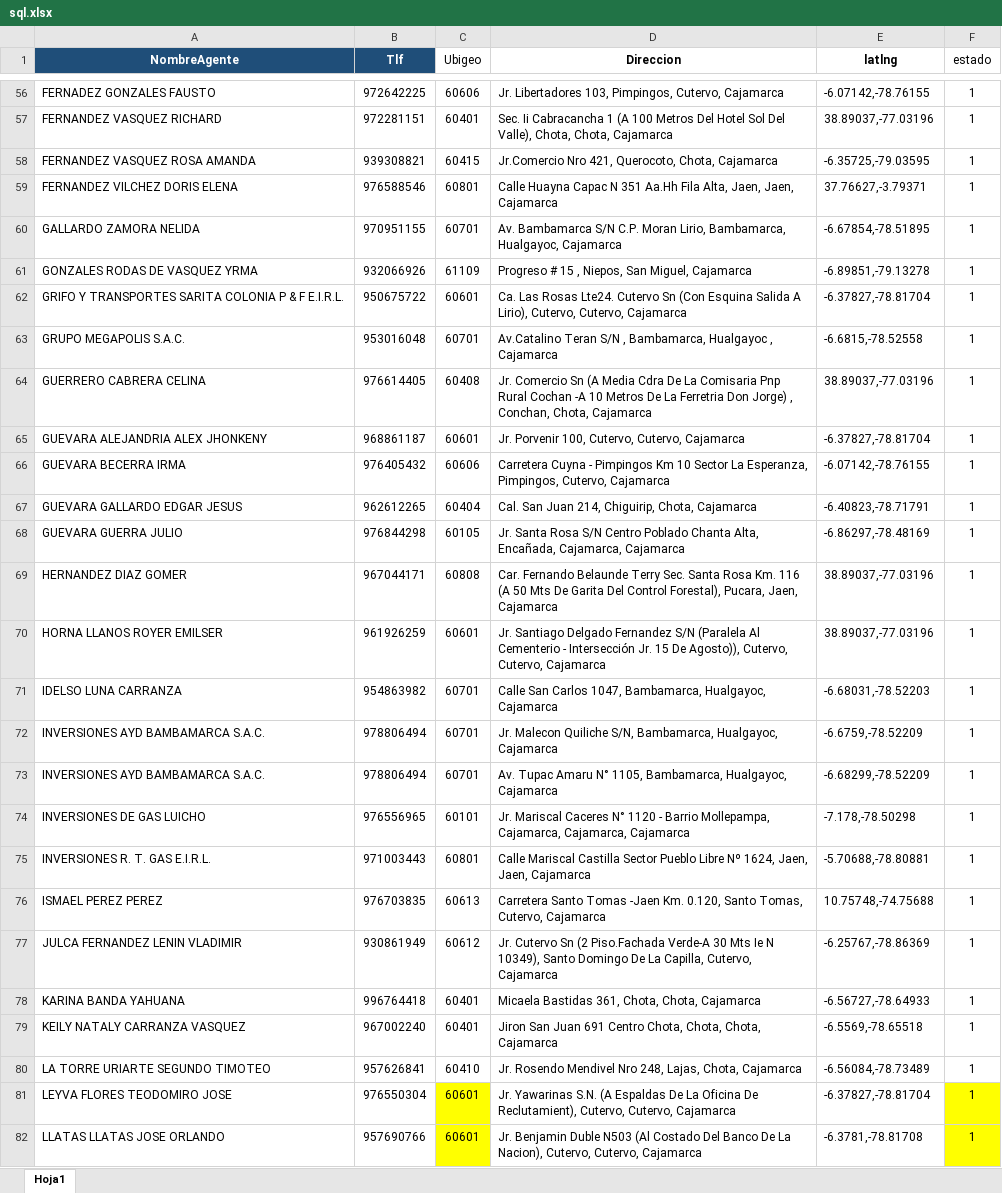
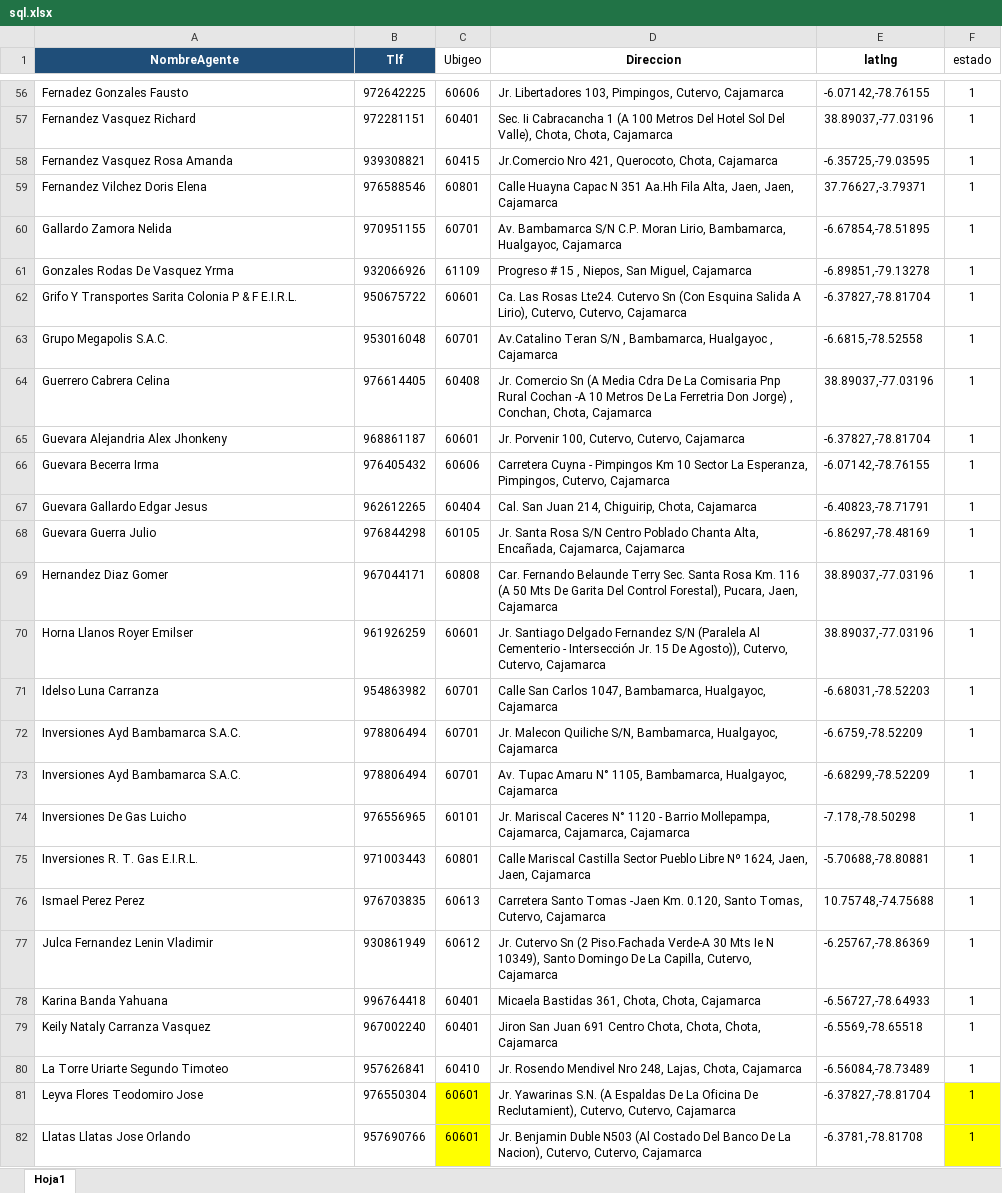
Before and after one commit to ChocapicSenpai/exceltosql, an Excel workbook: sql.xlsx, sheet Hoja1, drawn as a sheet; only a part is shown, gaps mark what is left out; values as stored, in another font and other column widths than the file's, no borders; the diff covers the shown part only; the diff names each change by its address in the sheet, - before the commit and + after, or states it on an @@ line.

```diff
--- a/sql.xlsx (sheet Hoja1)
+++ b/sql.xlsx (sheet Hoja1)
-A56 (NombreAgente): FERNADEZ GONZALES FAUSTO
+A56 (NombreAgente): Fernadez Gonzales Fausto
-A57 (NombreAgente): FERNANDEZ VASQUEZ RICHARD
+A57 (NombreAgente): Fernandez Vasquez Richard
-A58 (NombreAgente): FERNANDEZ VASQUEZ ROSA AMANDA
+A58 (NombreAgente): Fernandez Vasquez Rosa Amanda
-A59 (NombreAgente): FERNANDEZ VILCHEZ DORIS ELENA
+A59 (NombreAgente): Fernandez Vilchez Doris Elena
-A60 (NombreAgente): GALLARDO ZAMORA NELIDA
+A60 (NombreAgente): Gallardo Zamora Nelida
-A61 (NombreAgente): GONZALES RODAS DE VASQUEZ YRMA
+A61 (NombreAgente): Gonzales Rodas De Vasquez Yrma
-A62 (NombreAgente): GRIFO Y TRANSPORTES SARITA COLONIA P &…
+A62 (NombreAgente): Grifo Y Transportes Sarita Colonia P &…
-A63 (NombreAgente): GRUPO MEGAPOLIS S.A.C.
+A63 (NombreAgente): Grupo Megapolis S.A.C.
-A64 (NombreAgente): GUERRERO CABRERA CELINA
+A64 (NombreAgente): Guerrero Cabrera Celina
-A65 (NombreAgente): GUEVARA ALEJANDRIA ALEX JHONKENY
+A65 (NombreAgente): Guevara Alejandria Alex Jhonkeny
-A66 (NombreAgente): GUEVARA BECERRA IRMA
+A66 (NombreAgente): Guevara Becerra Irma
-A67 (NombreAgente): GUEVARA GALLARDO EDGAR JESUS
+A67 (NombreAgente): Guevara Gallardo Edgar Jesus
-A68 (NombreAgente): GUEVARA GUERRA JULIO
+A68 (NombreAgente): Guevara Guerra Julio
-A69 (NombreAgente): HERNANDEZ DIAZ GOMER
+A69 (NombreAgente): Hernandez Diaz Gomer
-A70 (NombreAgente): HORNA LLANOS ROYER EMILSER
+A70 (NombreAgente): Horna Llanos Royer Emilser
-A71 (NombreAgente): IDELSO LUNA CARRANZA
+A71 (NombreAgente): Idelso Luna Carranza
-A72:A73 (NombreAgente): INVERSIONES AYD BAMBAMARCA S.A.C.
+A72:A73 (NombreAgente): Inversiones Ayd Bambamarca S.A.C.
-A74 (NombreAgente): INVERSIONES DE GAS LUICHO
+A74 (NombreAgente): Inversiones De Gas Luicho
-A75 (NombreAgente): INVERSIONES R. T. GAS E.I.R.L.
+A75 (NombreAgente): Inversiones R. T. Gas E.I.R.L.
-A76 (NombreAgente): ISMAEL PEREZ PEREZ
+A76 (NombreAgente): Ismael Perez Perez
-A77 (NombreAgente): JULCA FERNANDEZ LENIN VLADIMIR
+A77 (NombreAgente): Julca Fernandez Lenin Vladimir
-A78 (NombreAgente): KARINA BANDA YAHUANA
+A78 (NombreAgente): Karina Banda Yahuana
-A79 (NombreAgente): KEILY NATALY CARRANZA VASQUEZ
+A79 (NombreAgente): Keily Nataly Carranza Vasquez
-A80 (NombreAgente): LA TORRE URIARTE SEGUNDO TIMOTEO
+A80 (NombreAgente): La Torre Uriarte Segundo Timoteo
-A81 (NombreAgente): LEYVA FLORES TEODOMIRO JOSE
+A81 (NombreAgente): Leyva Flores Teodomiro Jose
-A82 (NombreAgente): LLATAS LLATAS JOSE ORLANDO
+A82 (NombreAgente): Llatas Llatas Jose Orlando
```
Also changed, not shown: 281 edited cells elsewhere in this sheet, cargaragentesxls.xlsx, 10 other files.
